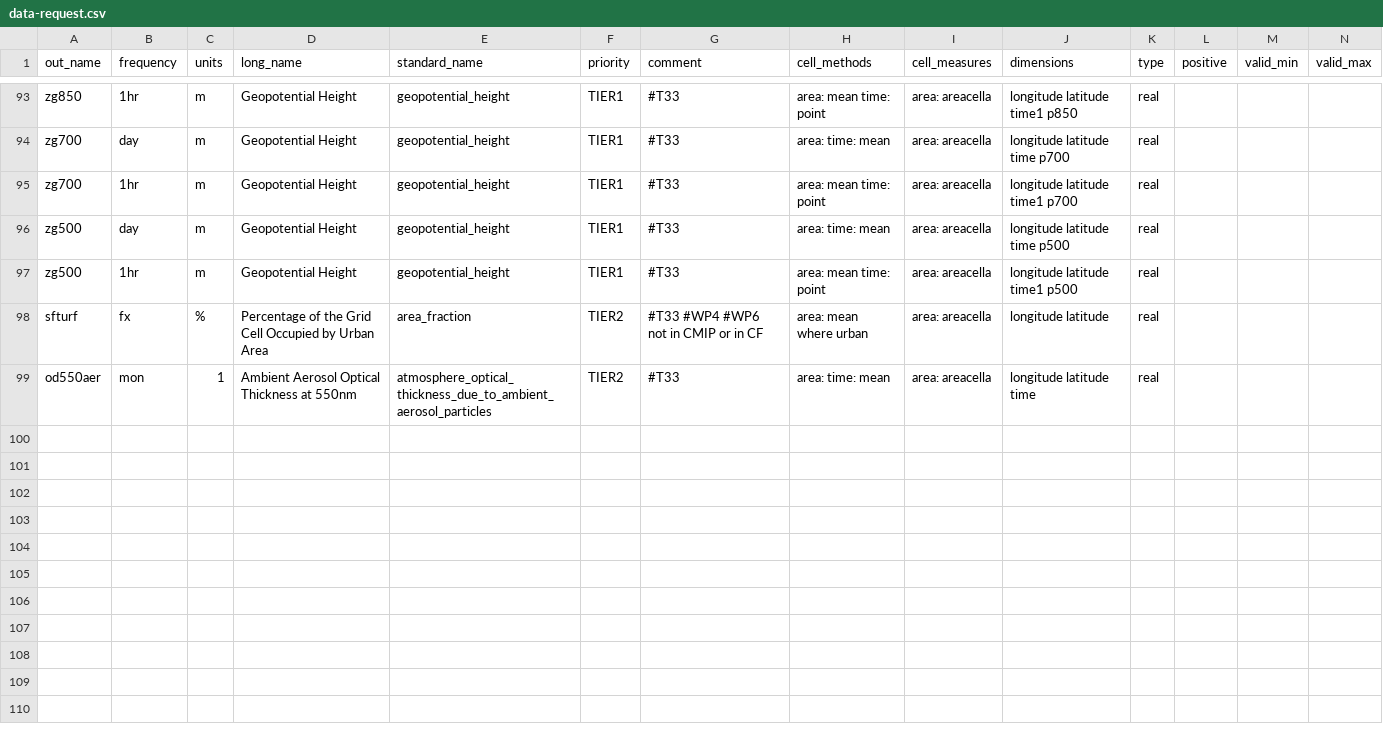
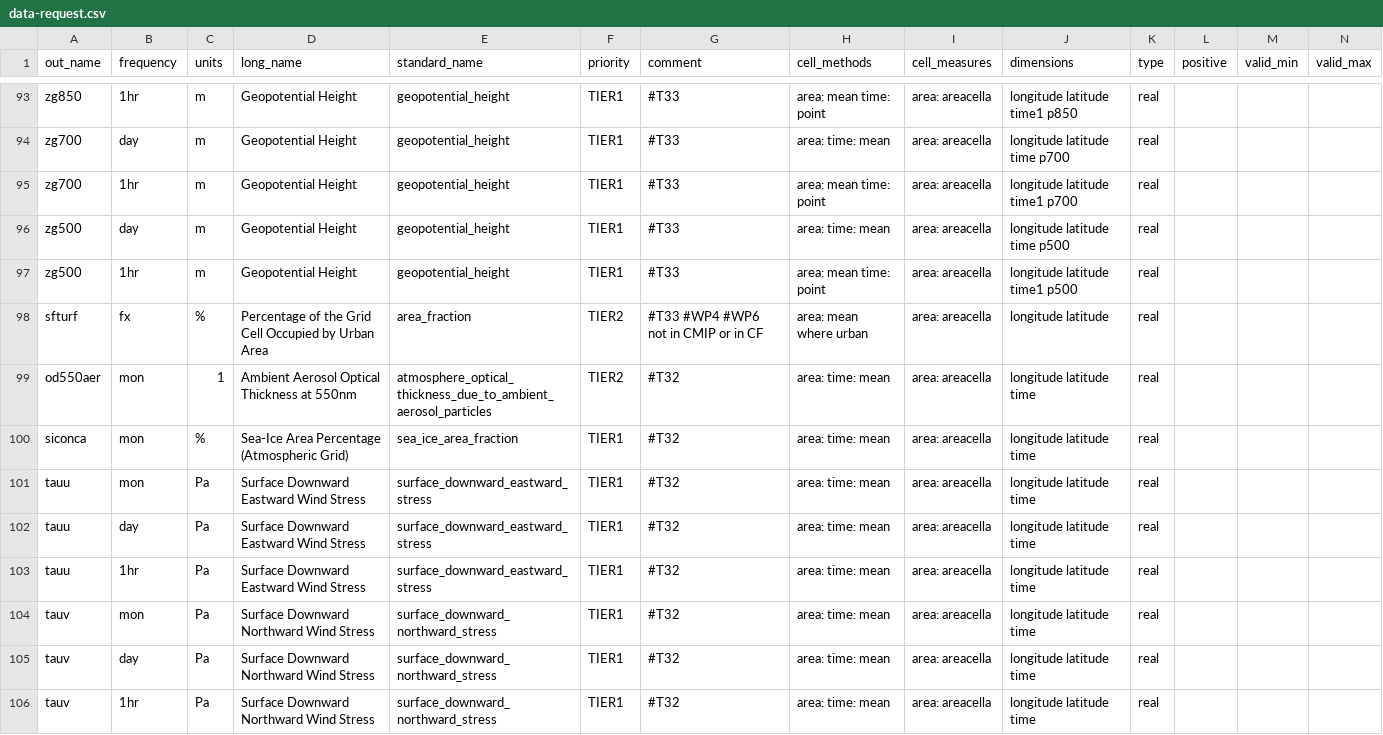
Before and after one commit to impetus4change/T32-CPRCM, a CSV file: data-request.csv, drawn as a sheet; only a part is shown, gaps mark what is left out; rows hold the shown columns only; the diff names each change by its address in the sheet, - before the commit and + after, or states it on an @@ line.

```diff
--- a/data-request.csv
+++ b/data-request.csv
-G99 (comment): #T33
+G99 (comment): #T32
+row 100: siconca | mon | % | Sea-Ice Area Percentage (Atmospheric Grid) | sea_ice_area_fraction | TIER1 | #T32 | area: time: mean | area: areacella | longitude latitude time | real
+row 101: tauu | mon | Pa | Surface Downward Eastward Wind Stress | surface_downward_eastward_stress | TIER1 | #T32 | area: time: mean | area: areacella | longitude latitude time | real
+row 102: tauu | day | Pa | Surface Downward Eastward Wind Stress | surface_downward_eastward_stress | TIER1 | #T32 | area: time: mean | area: areacella | longitude latitude time | real
+row 103: tauu | 1hr | Pa | Surface Downward Eastward Wind Stress | surface_downward_eastward_stress | TIER1 | #T32 | area: time: mean | area: areacella | longitude latitude time | real
+row 104: tauv | mon | Pa | Surface Downward Northward Wind Stress | surface_downward_northward_stress | TIER1 | #T32 | area: time: mean | area: areacella | longitude latitude time | real
+row 105: tauv | day | Pa | Surface Downward Northward Wind Stress | surface_downward_northward_stress | TIER1 | #T32 | area: time: mean | area: areacella | longitude latitude time | real
+row 106: tauv | 1hr | Pa | Surface Downward Northward Wind Stress | surface_downward_northward_stress | TIER1 | #T32 | area: time: mean | area: areacella | longitude latitude time | real
```
Also changed, not shown: docs/data-request-i4c-merged.csv, 1 other file.
